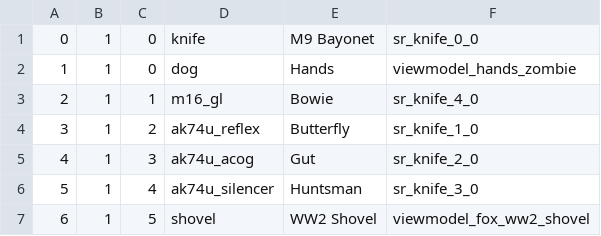
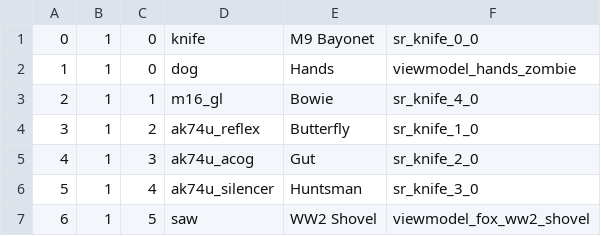
Before and after one commit to Iswenzz/SR-Deathrun, a CSV file: assets/mp/knifeTable.csv, drawn as a sheet.

```diff
--- a/assets/mp/knifeTable.csv
+++ b/assets/mp/knifeTable.csv
@@ -6,2 +6,2 @@
 5,1,4,ak74u_silencer,Huntsman,sr_knife_3_0,
-6,1,5,shovel,WW2 Shovel,viewmodel_fox_ww2_shovel,
+6,1,5,saw,WW2 Shovel,viewmodel_fox_ww2_shovel,
```
Also changed, not shown: assets/mod.csv, assets/mp/itemTable.csv, 6 other files.
